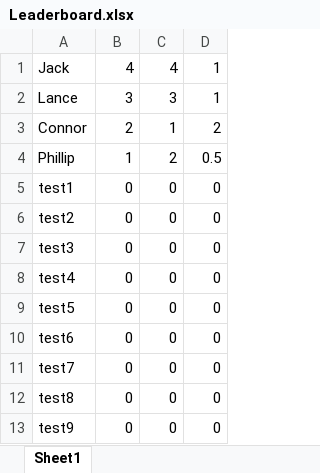
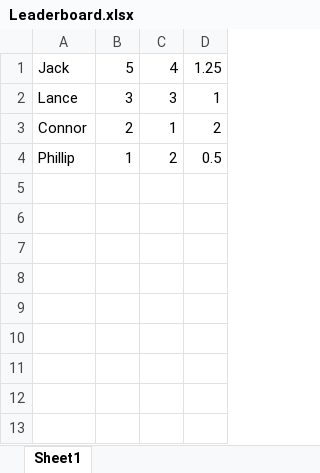
Before and after one commit to lmfenicle/Checkers-Project, an Excel workbook: Assets/Leaderboard.xlsx, sheet Sheet1, drawn as a sheet; values as stored, in another font and other column widths than the file's, no borders; the diff names each change by its address in the sheet, - before the commit and + after, or states it on an @@ line.

Commit message:
Add files via upload

```diff
--- a/Assets/Leaderboard.xlsx (sheet Sheet1)
+++ b/Assets/Leaderboard.xlsx (sheet Sheet1)
-B1: 4
+B1: 5
-D1: 1
+D1: 1.25
-row 5: test1 | 0 | 0 | 0
-row 6: test2 | 0 | 0 | 0
-row 7: test3 | 0 | 0 | 0
-row 8: test4 | 0 | 0 | 0
-row 9: test5 | 0 | 0 | 0
-row 10: test6 | 0 | 0 | 0
-row 11: test7 | 0 | 0 | 0
-row 12: test8 | 0 | 0 | 0
-row 13: test9 | 0 | 0 | 0
```
